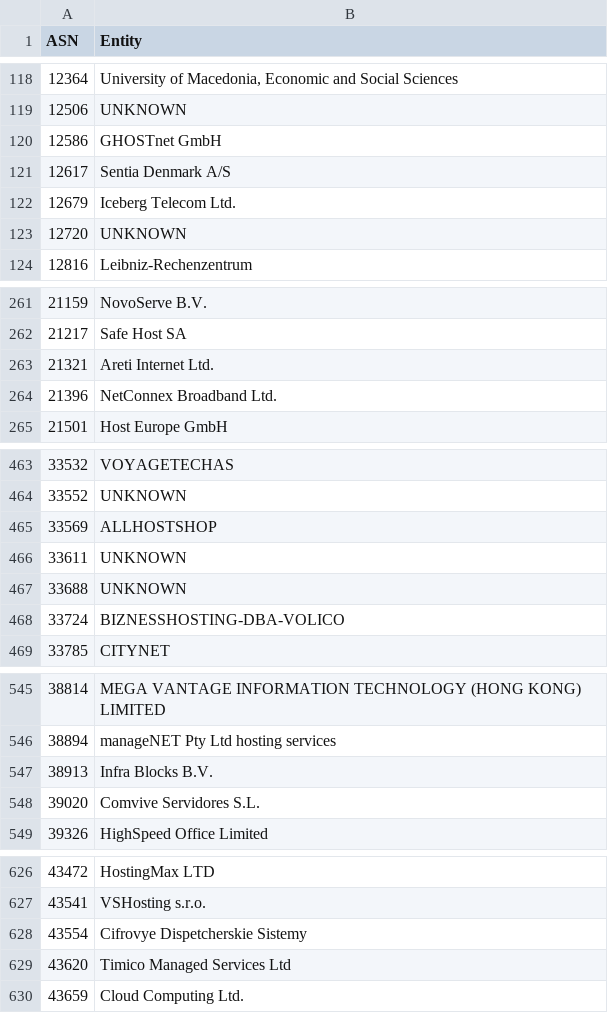
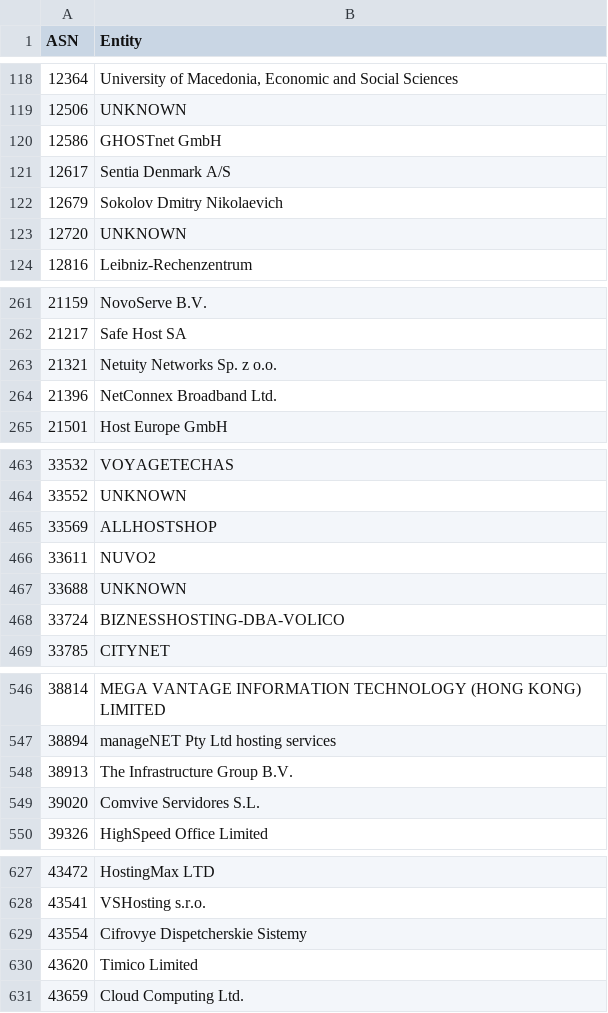
Before and after one commit to AndrewDaws/bad-asn-list, a CSV file: bad-asn-list.csv, drawn as a sheet; only a part is shown, gaps mark what is left out; the diff covers the shown part only.

```diff
--- a/bad-asn-list.csv
+++ b/bad-asn-list.csv
@@ -121,3 +121,3 @@ ASN,Entity
 12617,"Sentia Denmark A/S"
-12679,"Iceberg Telecom Ltd."
+12679,"Sokolov Dmitry Nikolaevich"
 12720,"UNKNOWN"
@@ -262,3 +262,3 @@ ASN,Entity
 21217,"Safe Host SA"
-21321,"Areti Internet Ltd."
+21321,"Netuity Networks Sp. z o.o."
 21396,"NetConnex Broadband Ltd."
@@ -465,3 +465,3 @@ ASN,Entity
 33569,"ALLHOSTSHOP"
-33611,"UNKNOWN"
+33611,"NUVO2"
 33688,"UNKNOWN"
@@ -546,3 +547,3 @@ ASN,Entity
 38894,"manageNET Pty Ltd hosting services"
-38913,"Infra Blocks B.V."
+38913,"The Infrastructure Group B.V."
 39020,"Comvive Servidores S.L."
@@ -628,3 +629,3 @@ ASN,Entity
 43554,"Cifrovye Dispetcherskie Sistemy"
-43620,"Timico Managed Services Ltd"
+43620,"Timico Limited"
 43659,"Cloud Computing Ltd."
```
Also changed, not shown: 3 added rows and 5 edited cells elsewhere in this file, bad-asn-list-risky.csv.
